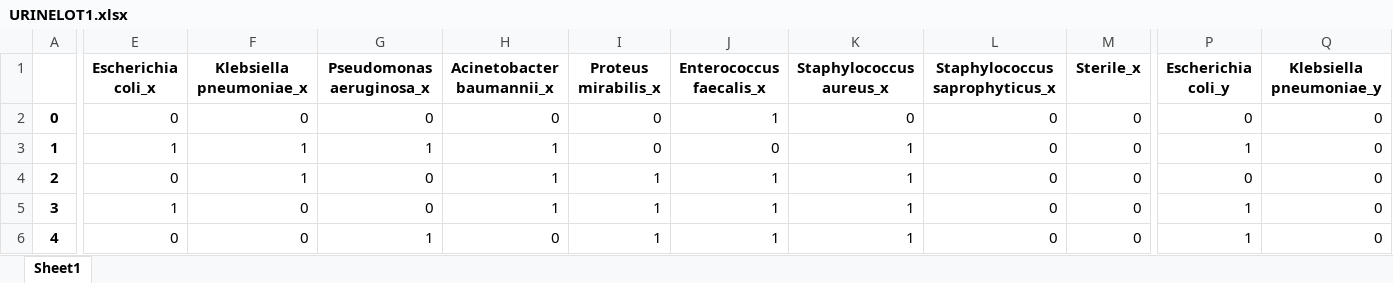
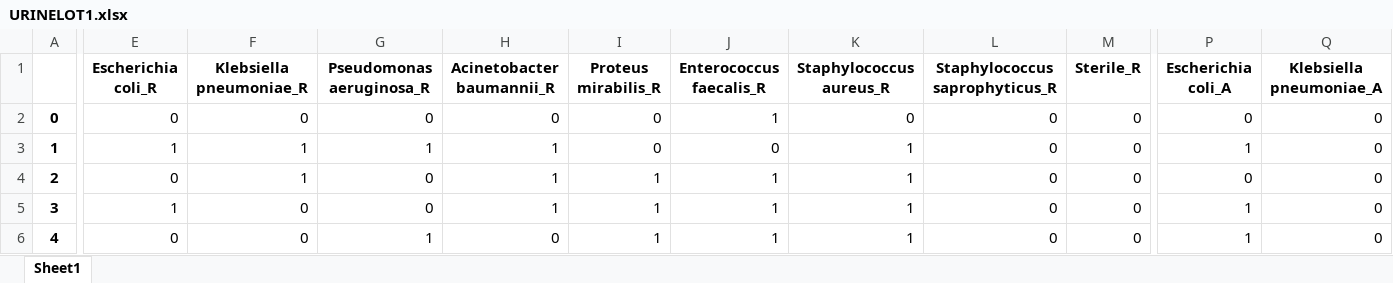
Before and after one commit to neeliit/DiagnosticsPy, an Excel workbook: URINELOT1.xlsx, sheet Sheet1, drawn as a sheet; only a part is shown, gaps mark what is left out; values as stored, in another font and other column widths than the file's, no borders; the diff covers the shown part only; the diff names each change by its address in the sheet, - before the commit and + after, or states it on an @@ line.

```diff
--- a/URINELOT1.xlsx (sheet Sheet1)
+++ b/URINELOT1.xlsx (sheet Sheet1)
-E1: Escherichia coli_x
+E1: Escherichia coli_R
-F1: Klebsiella pneumoniae_x
+F1: Klebsiella pneumoniae_R
-G1: Pseudomonas aeruginosa_x
+G1: Pseudomonas aeruginosa_R
-H1: Acinetobacter baumannii_x
+H1: Acinetobacter baumannii_R
-I1: Proteus mirabilis_x
+I1: Proteus mirabilis_R
-J1: Enterococcus faecalis_x
+J1: Enterococcus faecalis_R
-K1: Staphylococcus aureus_x
+K1: Staphylococcus aureus_R
-L1: Staphylococcus saprophyticus_x
+L1: Staphylococcus saprophyticus_R
-M1: Sterile_x
+M1: Sterile_R
-P1: Escherichia coli_y
+P1: Escherichia coli_A
-Q1: Klebsiella pneumoniae_y
+Q1: Klebsiella pneumoniae_A
```
Also changed, not shown: 7 edited cells elsewhere in this sheet, 1 other file.
